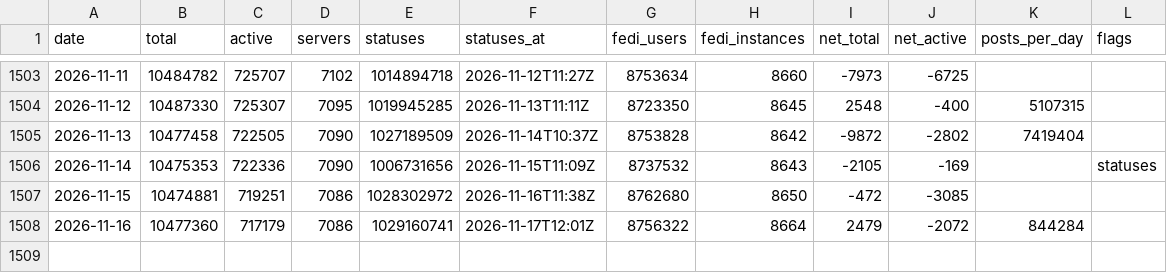
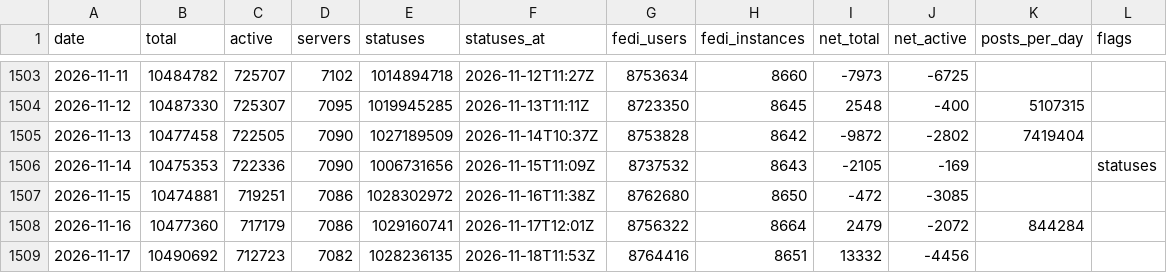
Before and after one commit to obsesivegamer/Mastodon-User-Trends, a CSV file: data/mastodon-daily.csv, drawn as a sheet; only a part is shown, gaps mark what is left out; the diff names each change by its address in the sheet, - before the commit and + after, or states it on an @@ line.

```diff
--- a/data/mastodon-daily.csv
+++ b/data/mastodon-daily.csv
+row 1509: 2026-11-17 | 10490692 | 712723 | 7082 | 1028236135 | 2026-11-18T11:53Z | 8764416 | 8651 | 13332 | -4456
```
Also changed, not shown: 3 other files.
